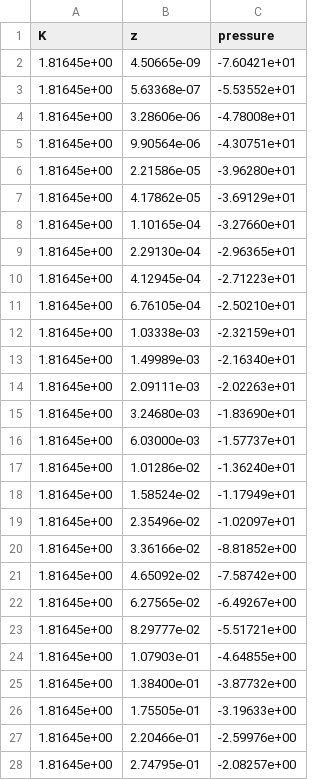
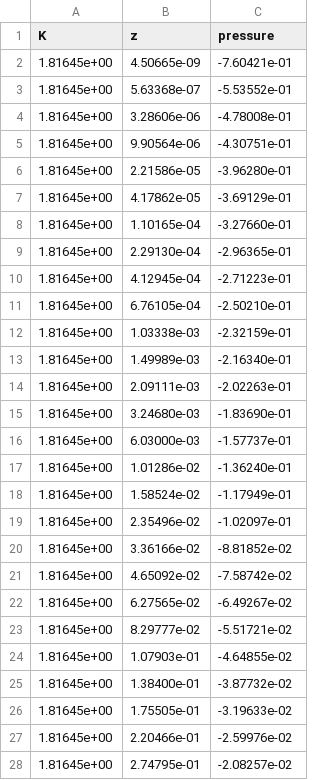
Before and after one commit to Dom-Skinner/Elastic-Fracture, a CSV file: Graphs/hprime-p-x-full-2.csv, drawn as a sheet; only a part is shown; the diff covers the shown part only.

```diff
--- a/Graphs/hprime-p-x-full-2.csv
+++ b/Graphs/hprime-p-x-full-2.csv
@@ -1,28 +1,28 @@
 K,  z,   pressure
-1.81645e+00,    4.50665e-09,   -7.60421e+01
-1.81645e+00,    5.63368e-07,   -5.53552e+01
-1.81645e+00,    3.28606e-06,   -4.78008e+01
-1.81645e+00,    9.90564e-06,   -4.30751e+01
-1.81645e+00,    2.21586e-05,   -3.96280e+01
-1.81645e+00,    4.17862e-05,   -3.69129e+01
-1.81645e+00,    1.10165e-04,   -3.27660e+01
-1.81645e+00,    2.29130e-04,   -2.96365e+01
-1.81645e+00,    4.12945e-04,   -2.71223e+01
-1.81645e+00,    6.76105e-04,   -2.50210e+01
-1.81645e+00,    1.03338e-03,   -2.32159e+01
-1.81645e+00,    1.49989e-03,   -2.16340e+01
-1.81645e+00,    2.09111e-03,   -2.02263e+01
-1.81645e+00,    3.24680e-03,   -1.83690e+01
-1.81645e+00,    6.03000e-03,   -1.57737e+01
-1.81645e+00,    1.01286e-02,   -1.36240e+01
-1.81645e+00,    1.58524e-02,   -1.17949e+01
-1.81645e+00,    2.35496e-02,   -1.02097e+01
-1.81645e+00,    3.36166e-02,   -8.81852e+00
-1.81645e+00,    4.65092e-02,   -7.58742e+00
-1.81645e+00,    6.27565e-02,   -6.49267e+00
-1.81645e+00,    8.29777e-02,   -5.51721e+00
-1.81645e+00,    1.07903e-01,   -4.64855e+00
-1.81645e+00,    1.38400e-01,   -3.87732e+00
-1.81645e+00,    1.75505e-01,   -3.19633e+00
-1.81645e+00,    2.20466e-01,   -2.59976e+00
-1.81645e+00,    2.74795e-01,   -2.08257e+00
+1.81645e+00,    4.50665e-09,   -7.60421e-01
+1.81645e+00,    5.63368e-07,   -5.53552e-01
+1.81645e+00,    3.28606e-06,   -4.78008e-01
+1.81645e+00,    9.90564e-06,   -4.30751e-01
+1.81645e+00,    2.21586e-05,   -3.96280e-01
+1.81645e+00,    4.17862e-05,   -3.69129e-01
+1.81645e+00,    1.10165e-04,   -3.27660e-01
+1.81645e+00,    2.29130e-04,   -2.96365e-01
+1.81645e+00,    4.12945e-04,   -2.71223e-01
+1.81645e+00,    6.76105e-04,   -2.50210e-01
+1.81645e+00,    1.03338e-03,   -2.32159e-01
+1.81645e+00,    1.49989e-03,   -2.16340e-01
+1.81645e+00,    2.09111e-03,   -2.02263e-01
+1.81645e+00,    3.24680e-03,   -1.83690e-01
+1.81645e+00,    6.03000e-03,   -1.57737e-01
+1.81645e+00,    1.01286e-02,   -1.36240e-01
+1.81645e+00,    1.58524e-02,   -1.17949e-01
+1.81645e+00,    2.35496e-02,   -1.02097e-01
+1.81645e+00,    3.36166e-02,   -8.81852e-02
+1.81645e+00,    4.65092e-02,   -7.58742e-02
+1.81645e+00,    6.27565e-02,   -6.49267e-02
+1.81645e+00,    8.29777e-02,   -5.51721e-02
+1.81645e+00,    1.07903e-01,   -4.64855e-02
+1.81645e+00,    1.38400e-01,   -3.87732e-02
+1.81645e+00,    1.75505e-01,   -3.19633e-02
+1.81645e+00,    2.20466e-01,   -2.59976e-02
+1.81645e+00,    2.74795e-01,   -2.08257e-02
```
Also changed, not shown: 83 edited cells elsewhere in this file, 26 other files.
